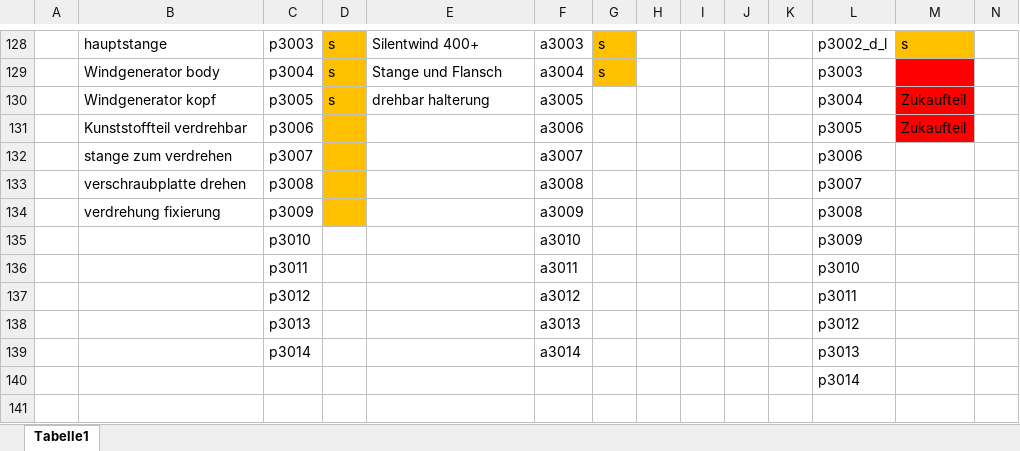
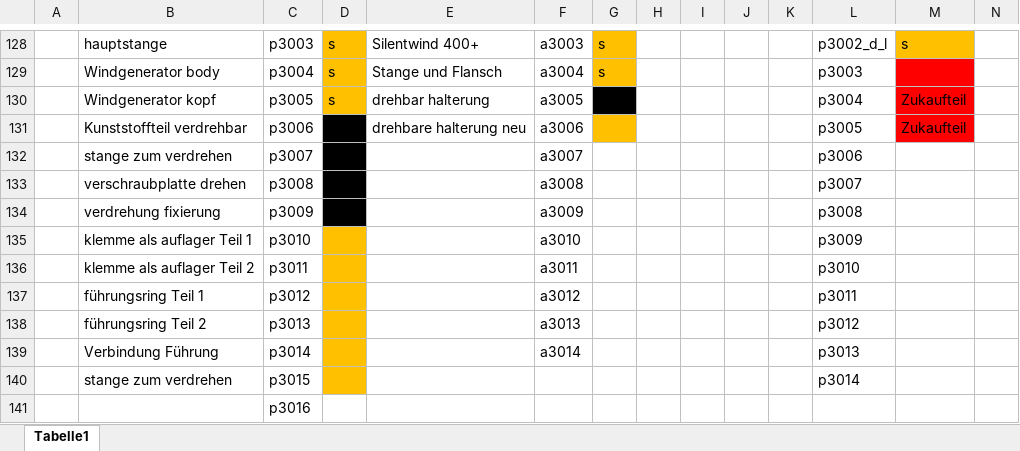
Before and after one commit to SchauerA/Maturaprojekt, an Excel workbook: Endgültiges/Solarhalterung_Teilenummern.xlsx, sheet Tabelle1, drawn as a sheet; only a part is shown, gaps mark what is left out; values as stored, in another font and other column widths than the file's, no borders; removed rows and columns are numbered as before the commit, all else as after; the diff names each change by its address in the sheet, - before the commit and + after, or states it on an @@ line.

```diff
--- a/Endgültiges/Solarhalterung_Teilenummern.xlsx (sheet Tabelle1)
+++ b/Endgültiges/Solarhalterung_Teilenummern.xlsx (sheet Tabelle1)
-G130 fill: none
+G130 fill: #000000
-D131:D134 fill: #FFC000
+D131:D134 fill: #000000
-E131: (empty)
+E131: drehbare halterung neu
-G131 fill: none
+G131 fill: #FFC000
-B135: (empty)
+B135: klemme als auflager Teil 1
-D135:D139 fill: none
+D135:D139 fill: #FFC000
-B136: (empty)
+B136: klemme als auflager Teil 2
-B137: (empty)
+B137: führungsring Teil 1
-B138: (empty)
+B138: führungsring Teil 2
-B139: (empty)
+B139: Verbindung Führung
-row 140:  |  |  |  |  |  |  |  |  |  |  | p3014
+row 140:  | stange zum verdrehen | p3015 |  |  |  |  |  |  |  |  | p3014
+row 141:  |  | p3016
```
Also changed, not shown: 53 other files.
